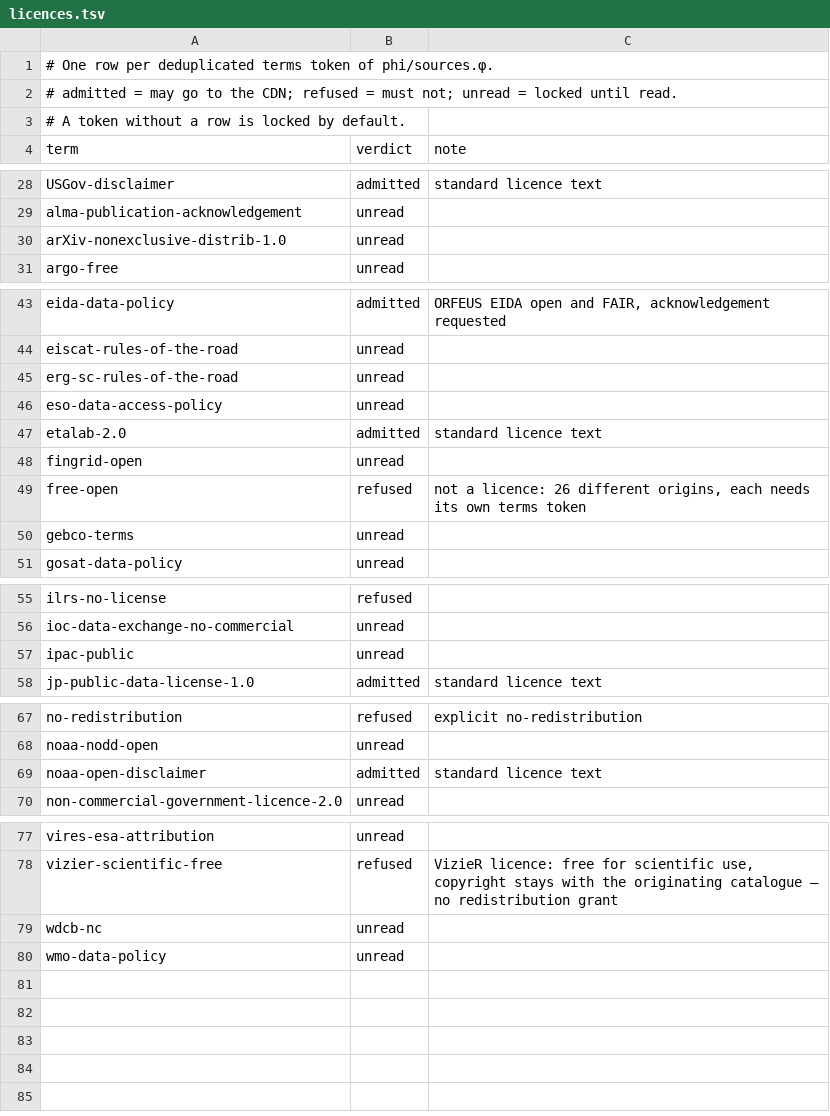
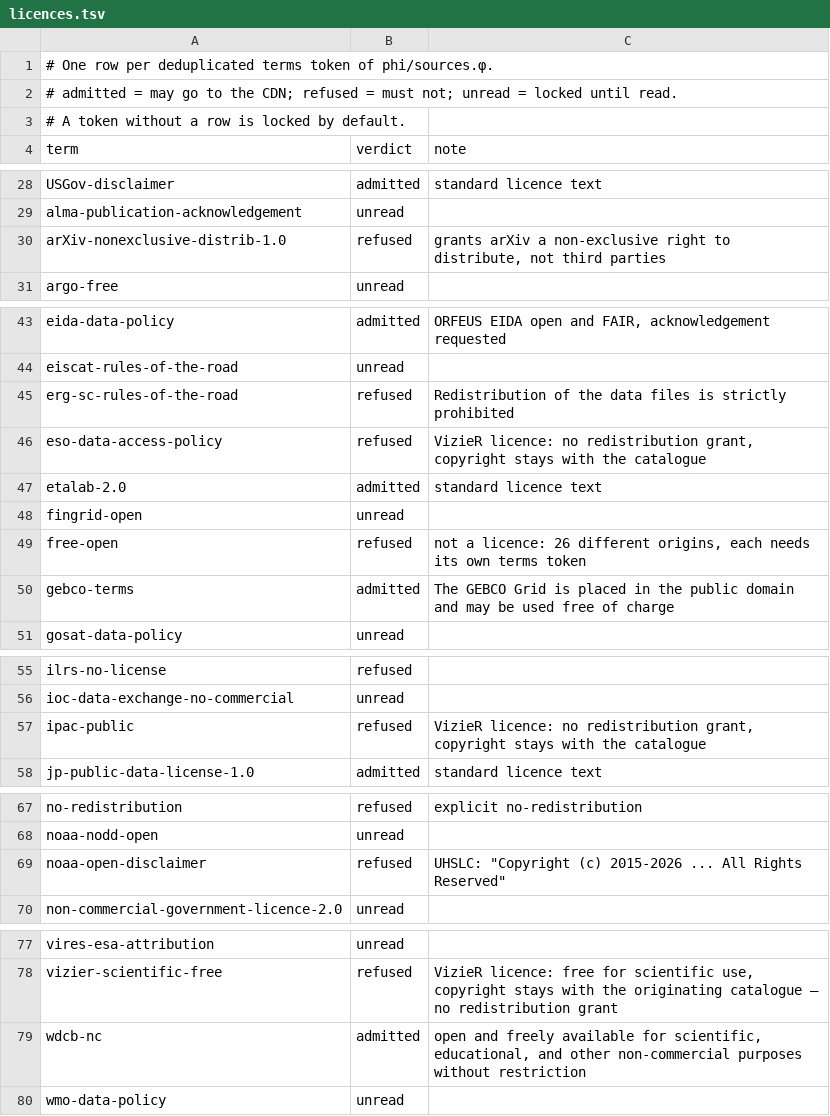
Before and after one commit to omegaflow/omegaflow, a TSV file: src/archivar/licences.tsv, drawn as a sheet; only a part is shown, gaps mark what is left out.

Commit message:
licences: six verdicts read — GEBCO public domain, WDCB free, ERG redistribution prohibited, VizieR-derived and UHSLC refused

```diff
--- a/src/archivar/licences.tsv
+++ b/src/archivar/licences.tsv
@@ -29,3 +29,3 @@ USGov-disclaimer	admitted	standard licence text
 alma-publication-acknowledgement	unread	
-arXiv-nonexclusive-distrib-1.0	unread	
+arXiv-nonexclusive-distrib-1.0	refused	grants arXiv a non-exclusive right to distribute, not third parties
 argo-free	unread	
@@ -44,4 +44,4 @@ eida-data-policy	admitted	ORFEUS EIDA open and FAIR, acknowledgement requested
 eiscat-rules-of-the-road	unread	
-erg-sc-rules-of-the-road	unread	
-eso-data-access-policy	unread	
+erg-sc-rules-of-the-road	refused	"Redistribution of the data files is strictly prohibited"
+eso-data-access-policy	refused	VizieR licence: no redistribution grant, copyright stays with the catalogue
 etalab-2.0	admitted	standard licence text
@@ -49,3 +49,3 @@ fingrid-open	unread
 free-open	refused	not a licence: 26 different origins, each needs its own terms token
-gebco-terms	unread	
+gebco-terms	admitted	"The GEBCO Grid is placed in the public domain and may be used free of charge"
 gosat-data-policy	unread	
@@ -56,3 +56,3 @@ ilrs-no-license	refused
 ioc-data-exchange-no-commercial	unread	
-ipac-public	unread	
+ipac-public	refused	VizieR licence: no redistribution grant, copyright stays with the catalogue
 jp-public-data-license-1.0	admitted	standard licence text
@@ -68,3 +68,3 @@ no-redistribution	refused	explicit no-redistribution
 noaa-nodd-open	unread	
-noaa-open-disclaimer	admitted	standard licence text
+noaa-open-disclaimer	refused	UHSLC: "Copyright (c) 2015-2026 ... All Rights Reserved"
 non-commercial-government-licence-2.0	unread	
@@ -78,3 +78,3 @@ vires-esa-attribution	unread
 vizier-scientific-free	refused	VizieR licence: free for scientific use, copyright stays with the originating catalogue — no redistribution grant
-wdcb-nc	unread	
+wdcb-nc	admitted	"open and freely available for scientific, educational, and other non-commercial purposes without restriction"
 wmo-data-policy	unread	
```
